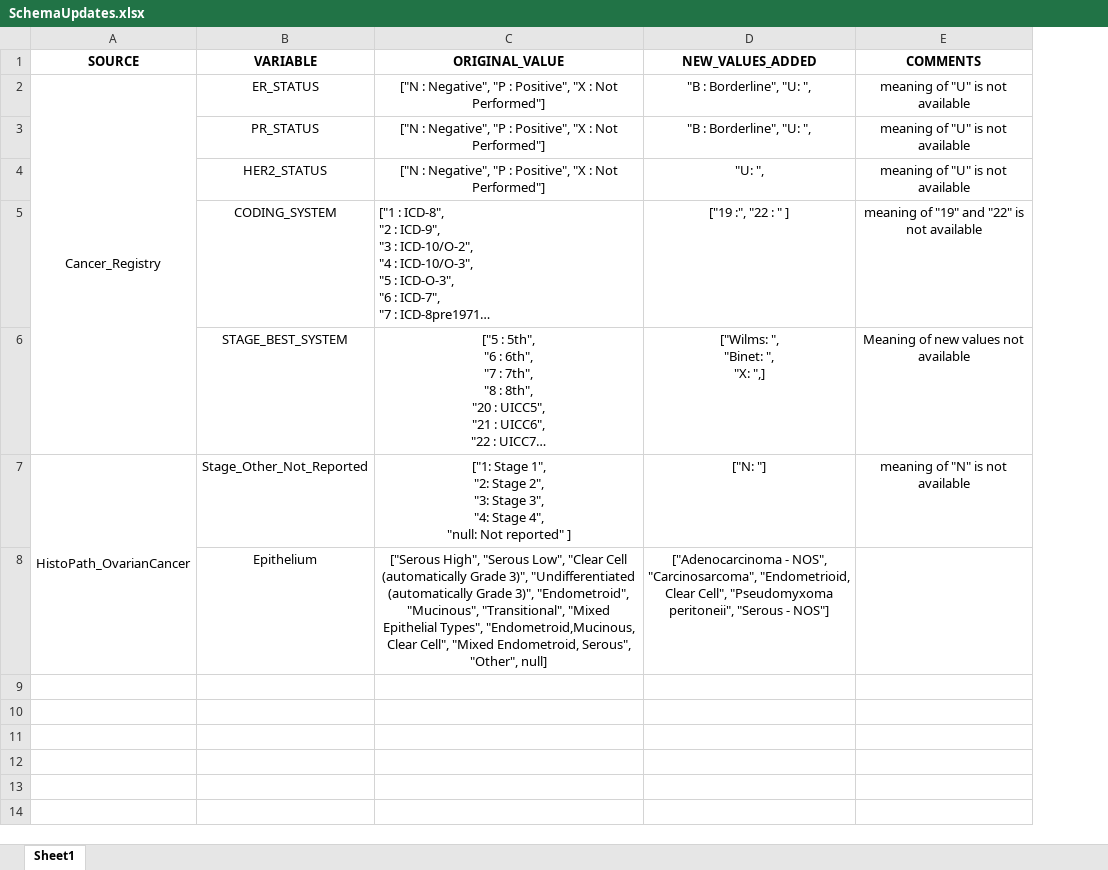
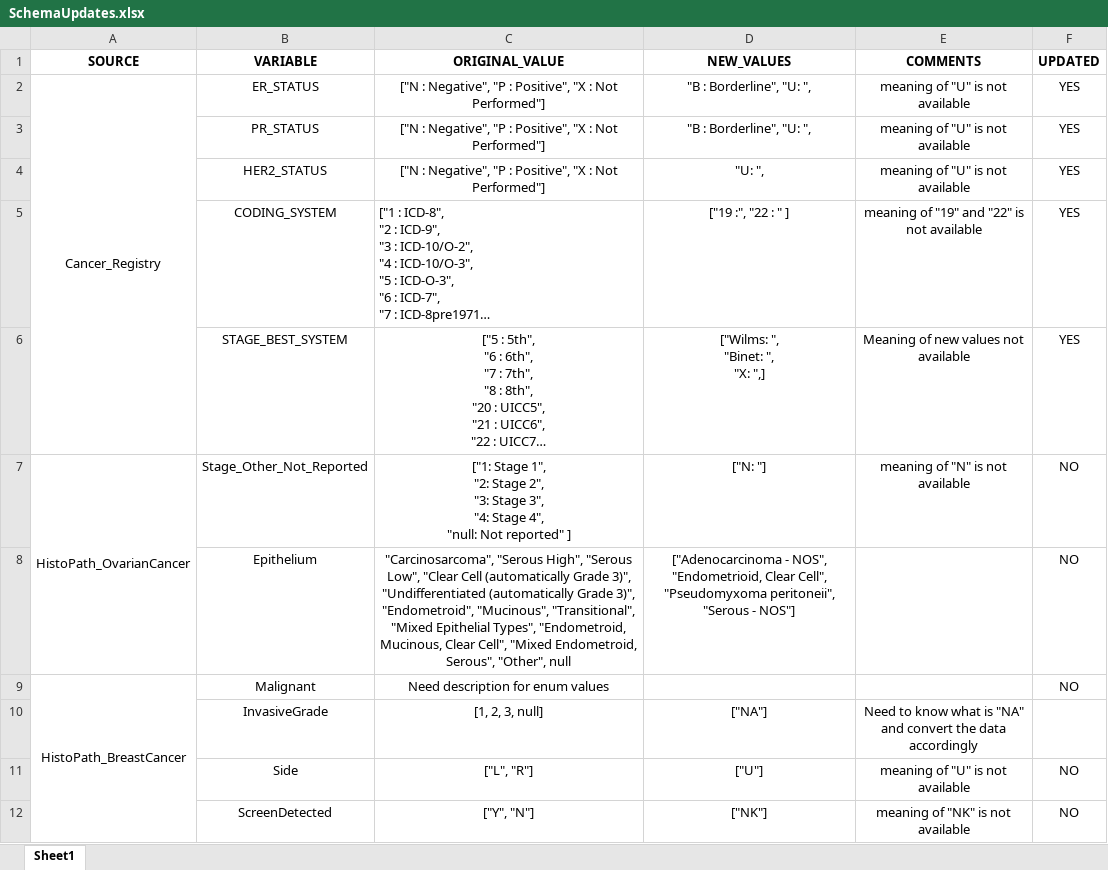
Before and after one commit to UK-Generations-Study/Schema_and_Derivation_Utils, an Excel workbook: CancerSummary/SchemaUpdates.xlsx, sheet Sheet1, drawn as a sheet; long unchanged cells end in …; values as stored, in another font and other column widths than the file's, no borders; ↵ is a line break in a cell; the diff names each change by its address in the sheet, - before the commit and + after, or states it on an @@ line.

Commit message:
Updated the schema for string enum values

```diff
--- a/CancerSummary/SchemaUpdates.xlsx (sheet Sheet1)
+++ b/CancerSummary/SchemaUpdates.xlsx (sheet Sheet1)
+column F (UPDATED), rows 2-8: YES | YES | YES | YES | YES | NO | NO
-D1: NEW_VALUES_ADDED
+D1: NEW_VALUES
-C8 (ORIGINAL_VALUE): ["Serous High", "Serous Low", "Clear Cell (automatically Grade 3)", "Undifferentiated (automatically Grade 3)", "Endometroid", "Mucinous", "Transitional", "Mixed Epithelial Types", "Endometroid,Mucinous, Clear Cell", "Mixed Endometroid, Serous", "Other", null]
+C8 (ORIGINAL_VALUE): "Carcinosarcoma", "Serous High", "Serous Low", "Clear Cell (automatically Grade 3)", ↵ "Undifferentiated (automatically Grade 3)", "Endometroid", "Mucinous", "Transitional", "Mixed Epithelial Types", "Endometroid, Mucinous, Clear Cell", "Mixed Endometroid, Serous", "Other", null
-D8 (NEW_VALUES): …- NOS", "Carcinosarcoma", "Endometrioid, Clear…
+D8 (NEW_VALUES): …- NOS", "Endometrioid, Clear…
+row 9: HistoPath_BreastCancer | Malignant | Need description for enum values |  |  | NO
+row 10:  | InvasiveGrade | [1, 2, 3, null] | ["NA"] | Need to know what is "NA" and convert the data accordingly
+row 11:  | Side | ["L", "R"] | ["U"] | meaning of "U" is not available | NO
+row 12:  | ScreenDetected | ["Y", "N"] | ["NK"] | meaning of "NK" is not available | NO
```
Also changed, not shown: 5 other files.
